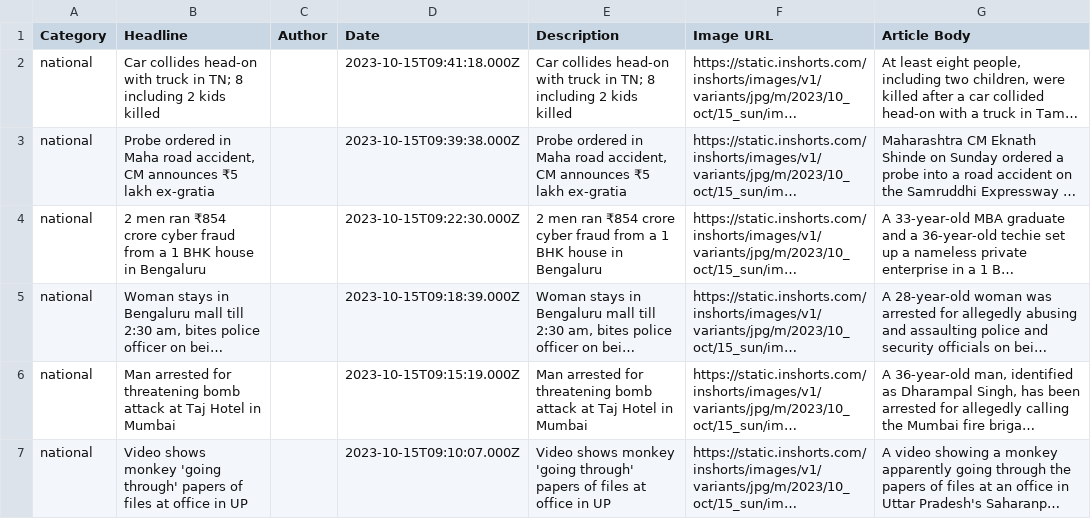
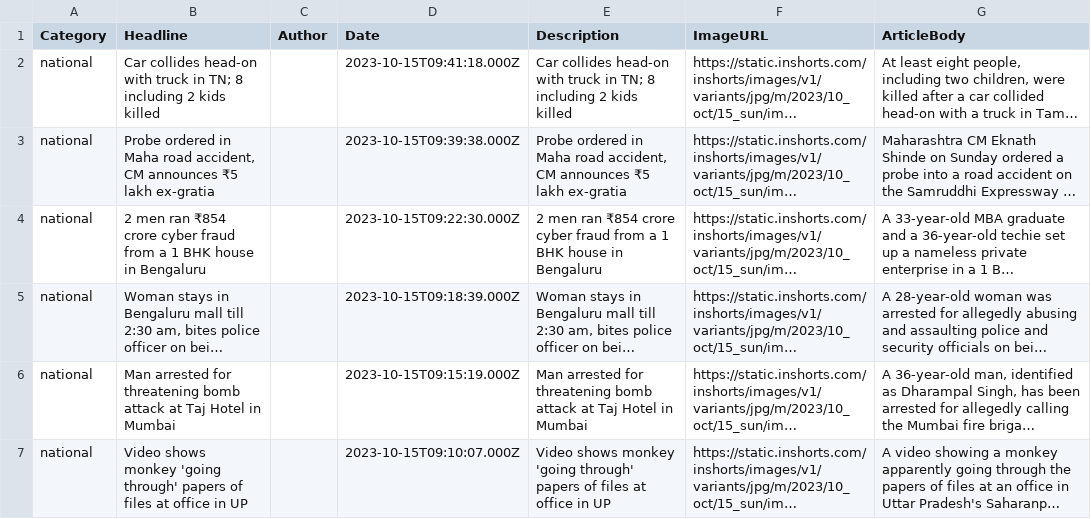
Before and after one commit to TANMAY-WANI/FedraFeed, a CSV file: server/data_scraper.csv, drawn as a sheet; only a part is shown; long unchanged cells end in …; the diff names each change by its address in the sheet, - before the commit and + after, or states it on an @@ line.

```diff
--- a/server/data_scraper.csv
+++ b/server/data_scraper.csv
-F1: Image URL
+F1: ImageURL
-G1: Article Body
+G1: ArticleBody
```
Also changed, not shown: 7 other files.
